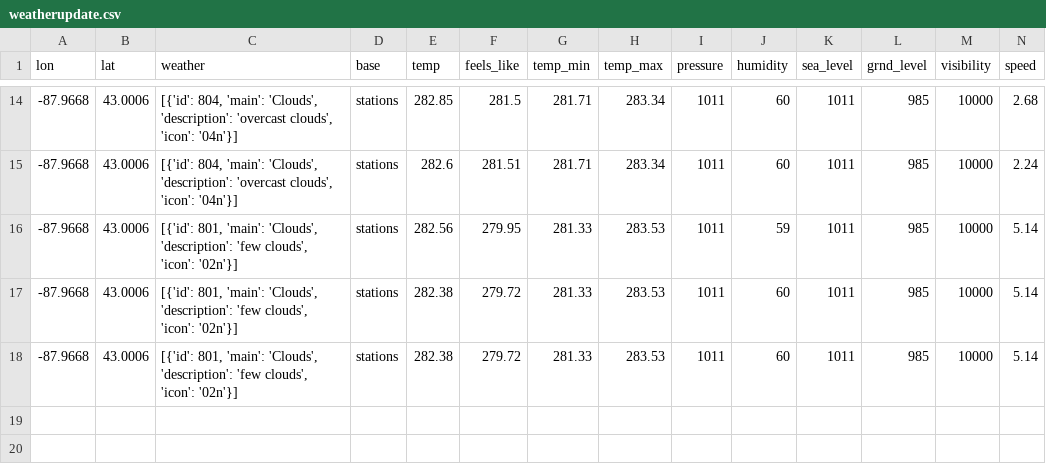
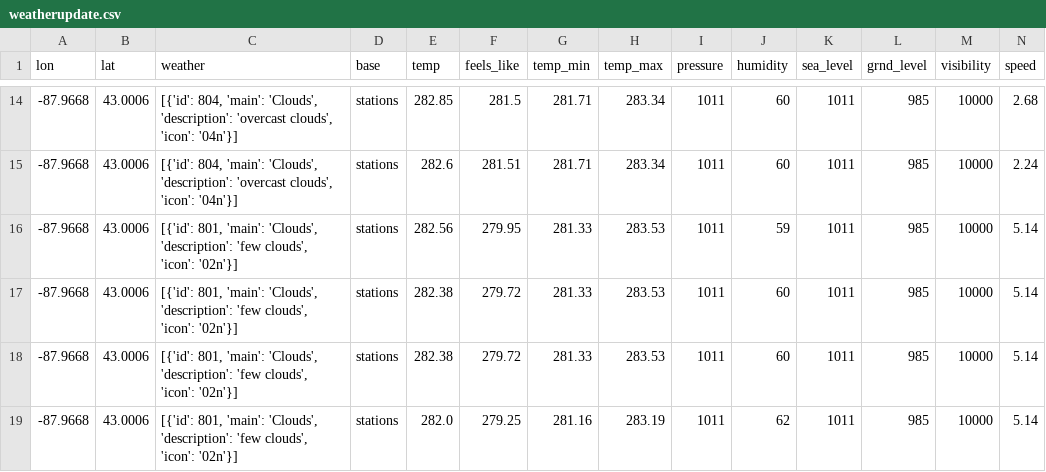
Before and after one commit to CY83R-3X71NC710N/Weather-Dashboard-Updater, a CSV file: weatherupdate.csv, drawn as a sheet; only a part is shown, gaps mark what is left out; rows hold the shown columns only; the diff names each change by its address in the sheet, - before the commit and + after, or states it on an @@ line.

Commit message:
Update weather data

```diff
--- a/weatherupdate.csv
+++ b/weatherupdate.csv
+row 19: -87.9668 | 43.0006 | [{'id': 801, 'main': 'Clouds', 'description': 'few clouds', 'icon': '02n'}] | stations | 282.0 | 279.25 | 281.16 | 283.19 | 1011 | 62 | 1011 | 985 | 10000 | 5.14
```
